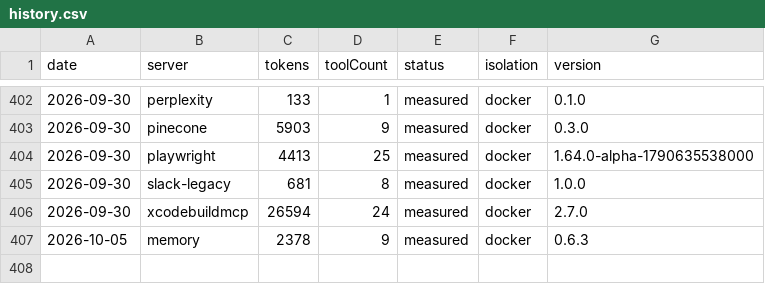
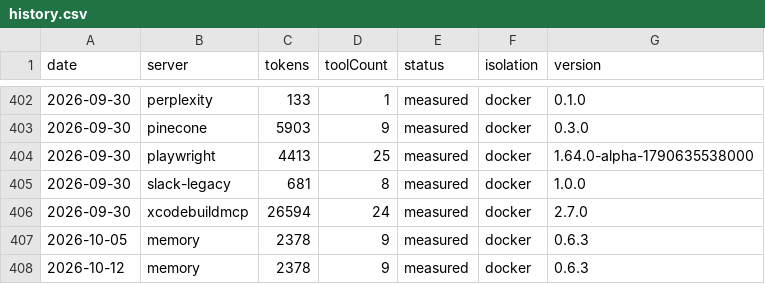
Before and after one commit to athakur3/mcp-context-cost, a CSV file: results/history.csv, drawn as a sheet; only a part is shown, gaps mark what is left out; the diff names each change by its address in the sheet, - before the commit and + after, or states it on an @@ line.

```diff
--- a/results/history.csv
+++ b/results/history.csv
+row 408: 2026-10-12 | memory | 2378 | 9 | measured | docker | 0.6.3
```
Also changed, not shown: 6 other files.
